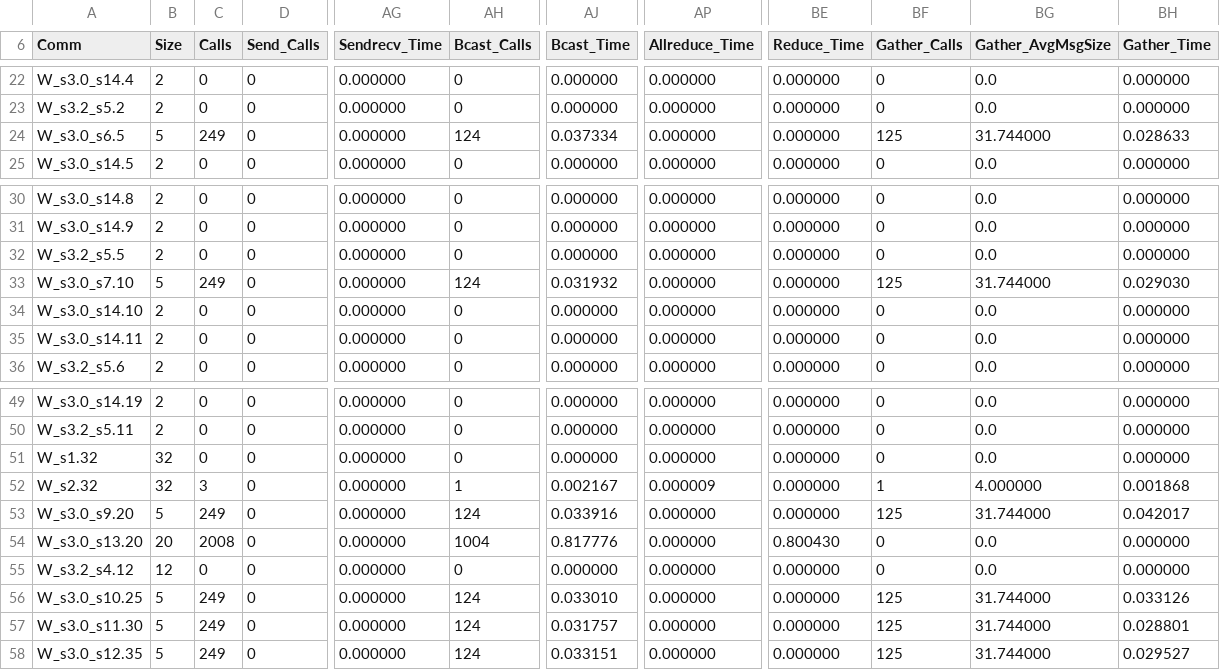
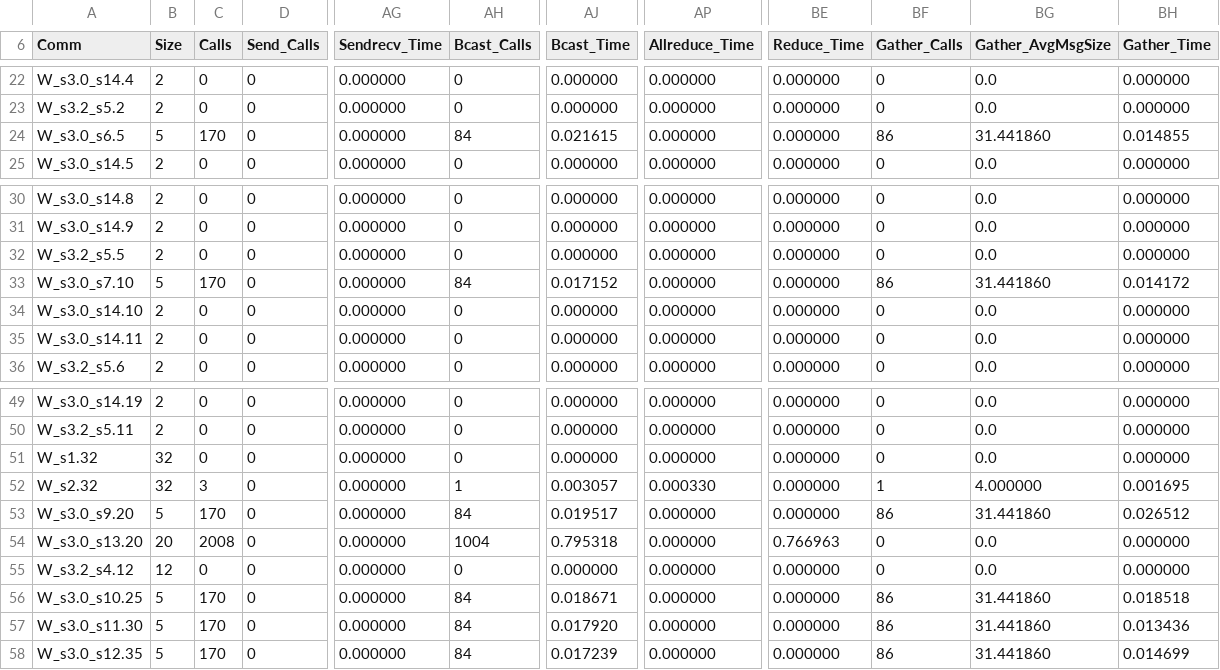
Before and after one commit to variemai/communicator_profiler, a CSV file: profiles/gromacs_64procs.csv, drawn as a sheet; only a part is shown, gaps mark what is left out; the diff covers the shown part only; the diff names each change by its address in the sheet, - before the commit and + after, or states it on an @@ line.

```diff
--- a/profiles/gromacs_64procs.csv
+++ b/profiles/gromacs_64procs.csv
-C24 (Calls): 249
+C24 (Calls): 170
-AH24 (Bcast_Calls): 124
+AH24 (Bcast_Calls): 84
-AJ24 (Bcast_Time): 0.037334
+AJ24 (Bcast_Time): 0.021615
-BF24 (Gather_Calls): 125
+BF24 (Gather_Calls): 86
-BG24 (Gather_AvgMsgSize): 31.744000
+BG24 (Gather_AvgMsgSize): 31.441860
-BH24 (Gather_Time): 0.028633
+BH24 (Gather_Time): 0.014855
-C33 (Calls): 249
+C33 (Calls): 170
-AH33 (Bcast_Calls): 124
+AH33 (Bcast_Calls): 84
-AJ33 (Bcast_Time): 0.031932
+AJ33 (Bcast_Time): 0.017152
-BF33 (Gather_Calls): 125
+BF33 (Gather_Calls): 86
-BG33 (Gather_AvgMsgSize): 31.744000
+BG33 (Gather_AvgMsgSize): 31.441860
-BH33 (Gather_Time): 0.029030
+BH33 (Gather_Time): 0.014172
-AJ52 (Bcast_Time): 0.002167
+AJ52 (Bcast_Time): 0.003057
-AP52 (Allreduce_Time): 0.000009
+AP52 (Allreduce_Time): 0.000330
-BH52 (Gather_Time): 0.001868
+BH52 (Gather_Time): 0.001695
-C53 (Calls): 249
+C53 (Calls): 170
-AH53 (Bcast_Calls): 124
+AH53 (Bcast_Calls): 84
-AJ53 (Bcast_Time): 0.033916
+AJ53 (Bcast_Time): 0.019517
-BF53 (Gather_Calls): 125
+BF53 (Gather_Calls): 86
-BG53 (Gather_AvgMsgSize): 31.744000
+BG53 (Gather_AvgMsgSize): 31.441860
-BH53 (Gather_Time): 0.042017
+BH53 (Gather_Time): 0.026512
-AJ54 (Bcast_Time): 0.817776
+AJ54 (Bcast_Time): 0.795318
-BE54 (Reduce_Time): 0.800430
+BE54 (Reduce_Time): 0.766963
-C56:C58 (Calls): 249
+C56:C58 (Calls): 170
-AH56:AH58 (Bcast_Calls): 124
+AH56:AH58 (Bcast_Calls): 84
-AJ56 (Bcast_Time): 0.033010
+AJ56 (Bcast_Time): 0.018671
-BF56:BF58 (Gather_Calls): 125
+BF56:BF58 (Gather_Calls): 86
-BG56:BG58 (Gather_AvgMsgSize): 31.744000
+BG56:BG58 (Gather_AvgMsgSize): 31.441860
-BH56 (Gather_Time): 0.033126
+BH56 (Gather_Time): 0.018518
-AJ57 (Bcast_Time): 0.031757
+AJ57 (Bcast_Time): 0.017920
-BH57 (Gather_Time): 0.028801
+BH57 (Gather_Time): 0.013436
-AJ58 (Bcast_Time): 0.033151
+AJ58 (Bcast_Time): 0.017239
-BH58 (Gather_Time): 0.029527
+BH58 (Gather_Time): 0.014699
```
Also changed, not shown: 61 edited cells elsewhere in this file, profiles/splatt_128procs_med5tns.csv, 10 other files.
